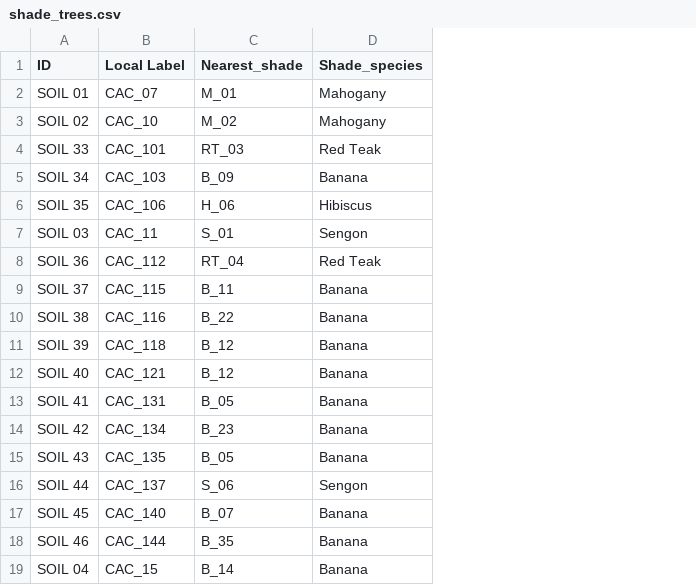
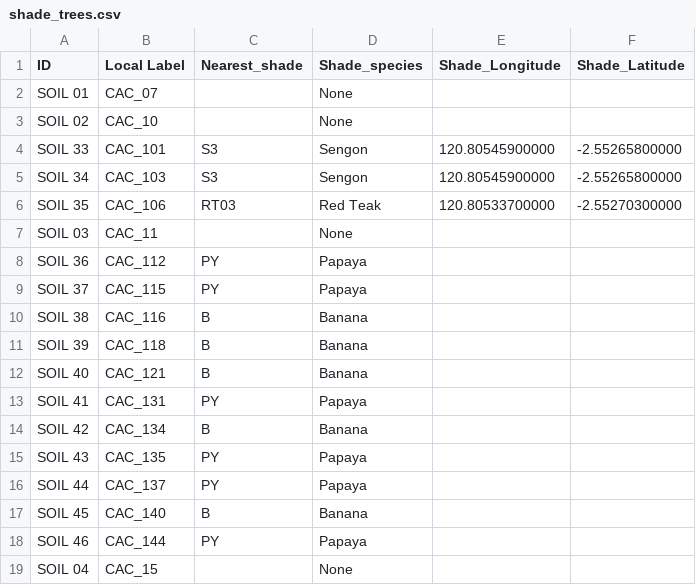
Before and after one commit to jes12010/microbiome-diversification-variability, a CSV file: data/shade_trees.csv, drawn as a sheet; only a part is shown; the diff covers the shown part only; the diff names each change by its address in the sheet, - before the commit and + after, or states it on an @@ line.

```diff
--- a/data/shade_trees.csv
+++ b/data/shade_trees.csv
+column E (Shade_Longitude), rows 4-6: 120.80545900000 | 120.80545900000 | 120.80533700000
+column F (Shade_Latitude), rows 4-6: -2.55265800000 | -2.55265800000 | -2.55270300000
-C2 (Nearest_shade): M_01
+C2 (Nearest_shade): (empty)
-D2:D3 (Shade_species): Mahogany
+D2:D3 (Shade_species): None
-C3 (Nearest_shade): M_02
+C3 (Nearest_shade): (empty)
-C4 (Nearest_shade): RT_03
+C4 (Nearest_shade): S3
-D4 (Shade_species): Red Teak
+D4 (Shade_species): Sengon
-C5 (Nearest_shade): B_09
+C5 (Nearest_shade): S3
-D5 (Shade_species): Banana
+D5 (Shade_species): Sengon
-C6 (Nearest_shade): H_06
+C6 (Nearest_shade): RT03
-D6 (Shade_species): Hibiscus
+D6 (Shade_species): Red Teak
-C7 (Nearest_shade): S_01
+C7 (Nearest_shade): (empty)
-D7 (Shade_species): Sengon
+D7 (Shade_species): None
-C8 (Nearest_shade): RT_04
+C8 (Nearest_shade): PY
-D8 (Shade_species): Red Teak
+D8 (Shade_species): Papaya
-C9 (Nearest_shade): B_11
+C9 (Nearest_shade): PY
-D9 (Shade_species): Banana
+D9 (Shade_species): Papaya
-C10 (Nearest_shade): B_22
+C10 (Nearest_shade): B
-C11:C12 (Nearest_shade): B_12
+C11:C12 (Nearest_shade): B
-C13 (Nearest_shade): B_05
+C13 (Nearest_shade): PY
-D13 (Shade_species): Banana
+D13 (Shade_species): Papaya
-C14 (Nearest_shade): B_23
+C14 (Nearest_shade): B
-C15 (Nearest_shade): B_05
+C15 (Nearest_shade): PY
-D15 (Shade_species): Banana
+D15 (Shade_species): Papaya
-C16 (Nearest_shade): S_06
+C16 (Nearest_shade): PY
-D16 (Shade_species): Sengon
+D16 (Shade_species): Papaya
-C17 (Nearest_shade): B_07
+C17 (Nearest_shade): B
-C18 (Nearest_shade): B_35
+C18 (Nearest_shade): PY
-D18 (Shade_species): Banana
+D18 (Shade_species): Papaya
-C19 (Nearest_shade): B_14
+C19 (Nearest_shade): (empty)
-D19 (Shade_species): Banana
+D19 (Shade_species): None
```
Also changed, not shown: 20 removed rows and 95 edited cells elsewhere in this file, data/gps-data.csv, 4 other files.
